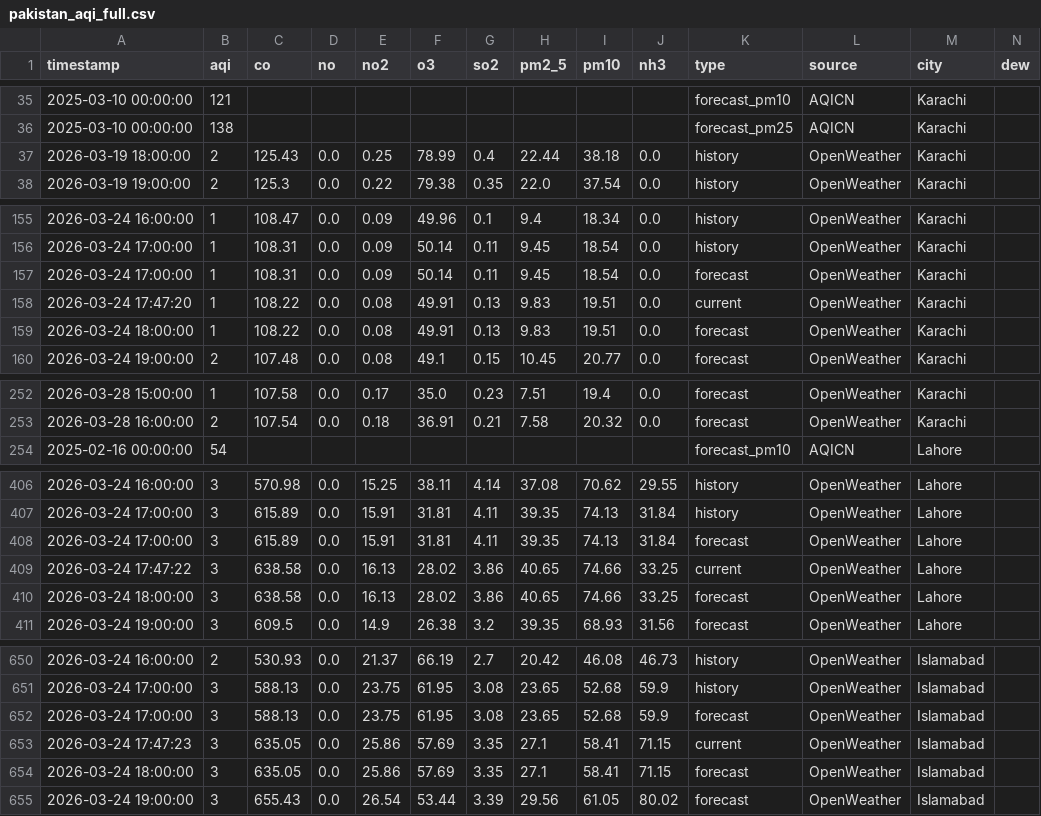
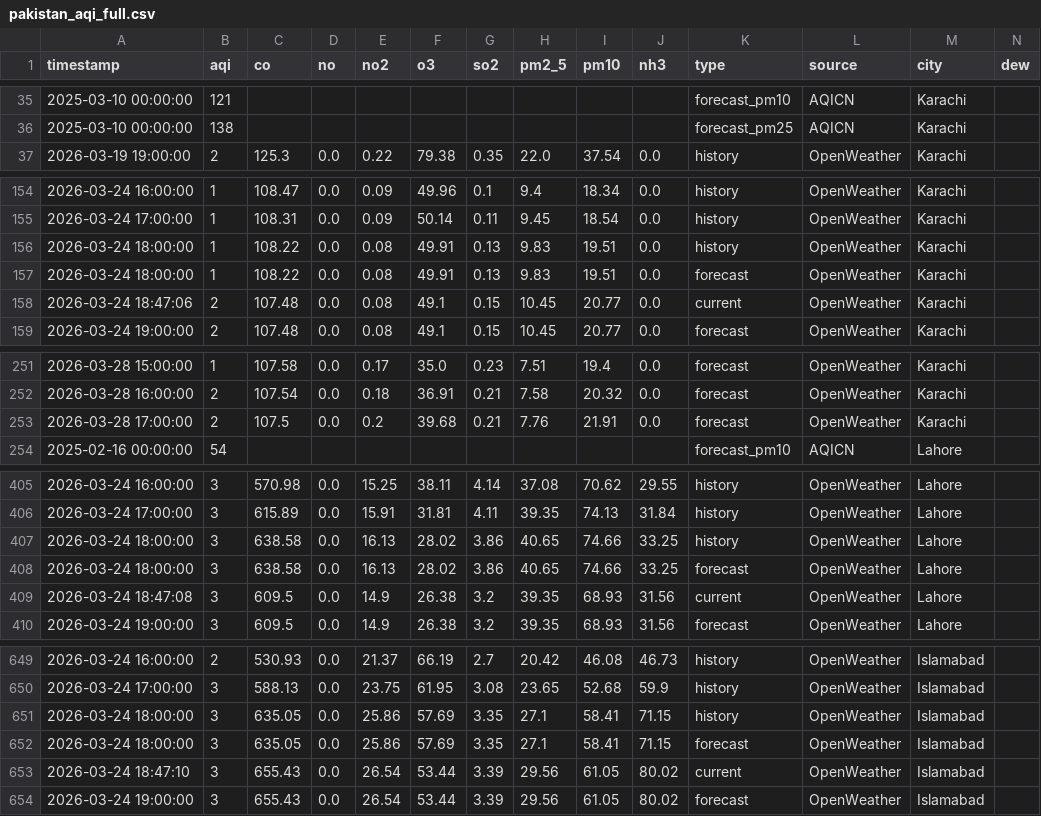
Before and after one commit to Javeria-Motiwala/AQI, a CSV file: data/pakistan_aqi_full.csv, drawn as a sheet; only a part is shown, gaps mark what is left out; removed rows and columns are numbered as before the commit, all else as after; rows hold the shown columns only; the diff covers the shown part only; the diff names each change by its address in the sheet, - before the commit and + after, or states it on an @@ line.

```diff
--- a/data/pakistan_aqi_full.csv
+++ b/data/pakistan_aqi_full.csv
-row 37: 2026-03-19 18:00:00 | 2 | 125.43 | 0.0 | 0.25 | 78.99 | 0.4 | 22.44 | 38.18 | 0.0 | history | OpenWeather | Karachi
-row 157: 2026-03-24 17:00:00 | 1 | 108.31 | 0.0 | 0.09 | 50.14 | 0.11 | 9.45 | 18.54 | 0.0 | forecast | OpenWeather | Karachi
-A156 (timestamp): 2026-03-24 17:47:20
+A156 (timestamp): 2026-03-24 18:00:00
-K156 (type): current
+K156 (type): history
+row 158: 2026-03-24 18:47:06 | 2 | 107.48 | 0.0 | 0.08 | 49.1 | 0.15 | 10.45 | 20.77 | 0.0 | current | OpenWeather | Karachi
+row 253: 2026-03-28 17:00:00 | 2 | 107.5 | 0.0 | 0.2 | 39.68 | 0.21 | 7.76 | 21.91 | 0.0 | forecast | OpenWeather | Karachi
-row 408: 2026-03-24 17:00:00 | 3 | 615.89 | 0.0 | 15.91 | 31.81 | 4.11 | 39.35 | 74.13 | 31.84 | forecast | OpenWeather | Lahore
-A407 (timestamp): 2026-03-24 17:47:22
+A407 (timestamp): 2026-03-24 18:00:00
-K407 (type): current
+K407 (type): history
+row 409: 2026-03-24 18:47:08 | 3 | 609.5 | 0.0 | 14.9 | 26.38 | 3.2 | 39.35 | 68.93 | 31.56 | current | OpenWeather | Lahore
-row 652: 2026-03-24 17:00:00 | 3 | 588.13 | 0.0 | 23.75 | 61.95 | 3.08 | 23.65 | 52.68 | 59.9 | forecast | OpenWeather | Islamabad
-A651 (timestamp): 2026-03-24 17:47:23
+A651 (timestamp): 2026-03-24 18:00:00
-K651 (type): current
+K651 (type): history
+row 653: 2026-03-24 18:47:10 | 3 | 655.43 | 0.0 | 26.54 | 53.44 | 3.39 | 29.56 | 61.05 | 80.02 | current | OpenWeather | Islamabad
```
Also changed, not shown: 2 added rows and 2 removed rows elsewhere in this file, data/islamabad_combined_aqi.csv, data/karachi_combined_aqi.csv, 1 other file.
